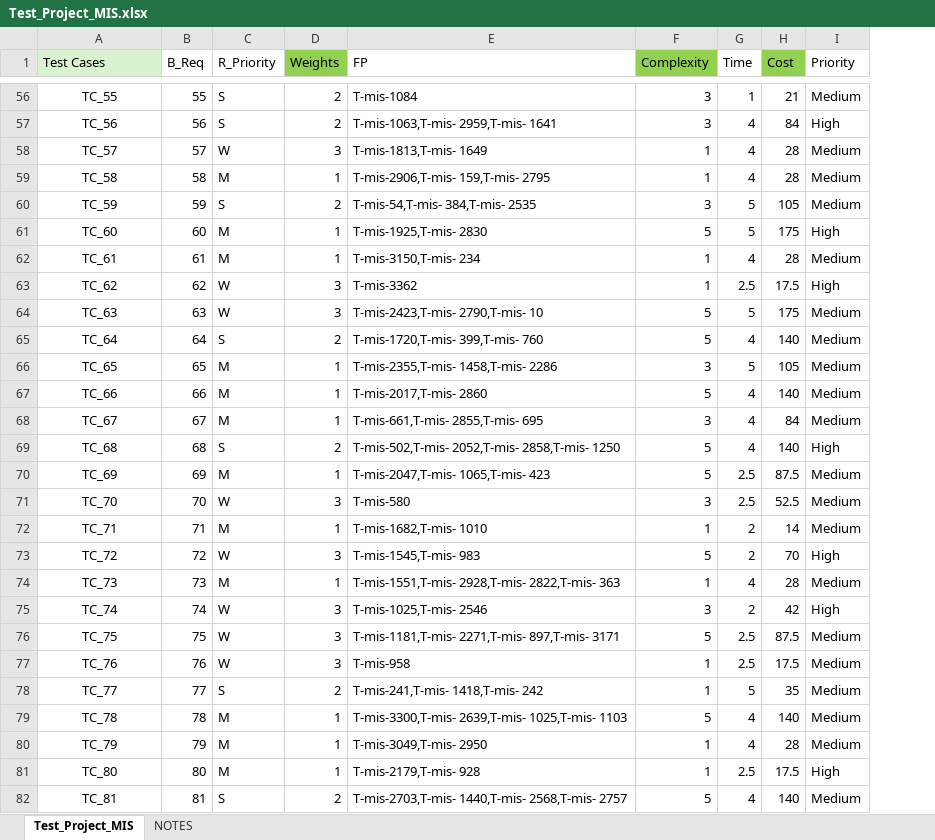
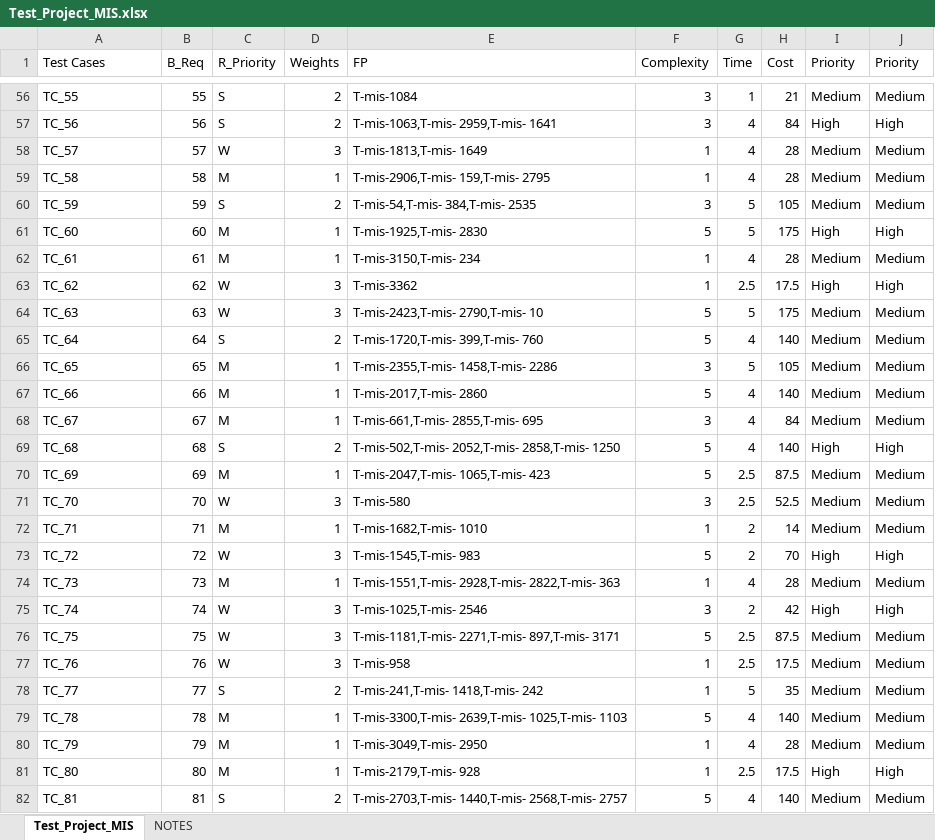
Before and after one commit to raishaanajma/testcaseprioritize-rl, an Excel workbook: Test_Project_MIS.xlsx, sheet Test_Project_MIS, drawn as a sheet; only a part is shown, gaps mark what is left out; values as stored, in another font and other column widths than the file's, no borders; the diff covers the shown part only; the diff names each change by its address in the sheet, - before the commit and + after, or states it on an @@ line.

```diff
--- a/Test_Project_MIS.xlsx (sheet Test_Project_MIS)
+++ b/Test_Project_MIS.xlsx (sheet Test_Project_MIS)
+column J (Priority), rows 56-82: Medium | High | Medium | Medium | Medium | High | Medium | High | Medium | Medium | Medium | Medium | Medium | High | Medium | Medium | Medium | High | Medium | High | Medium | Medium | Medium | Medium | Medium | High | Medium
-A1 fill: #D9F2D0
+A1 fill: none
-D1 fill: #92D050
+D1 fill: none
-F1 fill: #92D050
+F1 fill: none
-H1 fill: #92D050
+H1 fill: none
-A56:A82 alignment: center
+A56:A82 alignment: left
```
Also changed, not shown: cell formats elsewhere in this sheet, formulas that keep their value, 1 other file.
